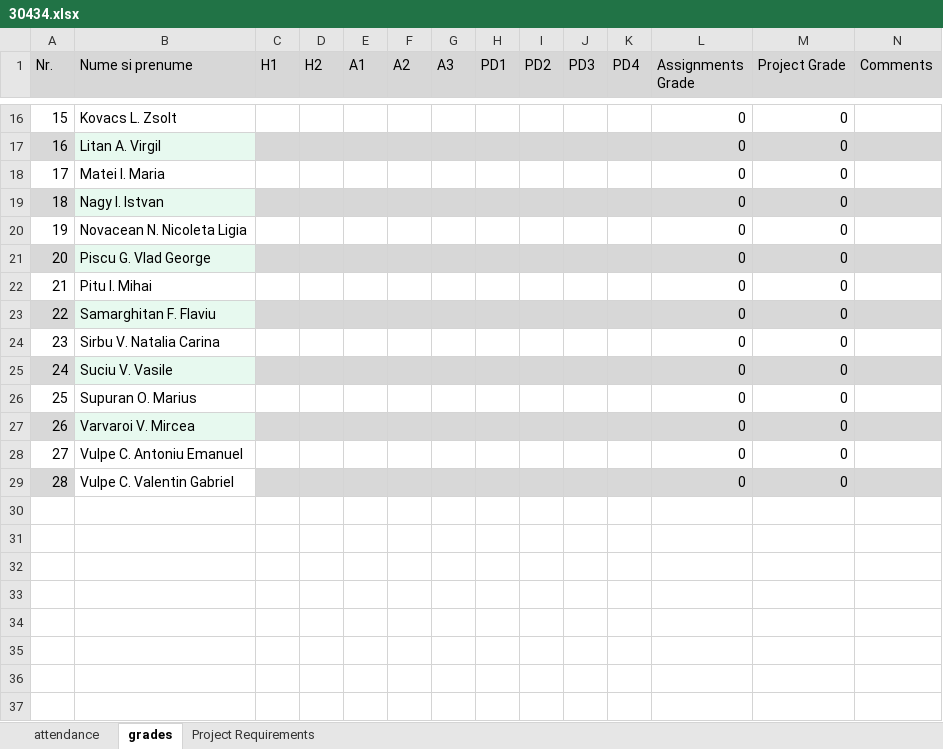
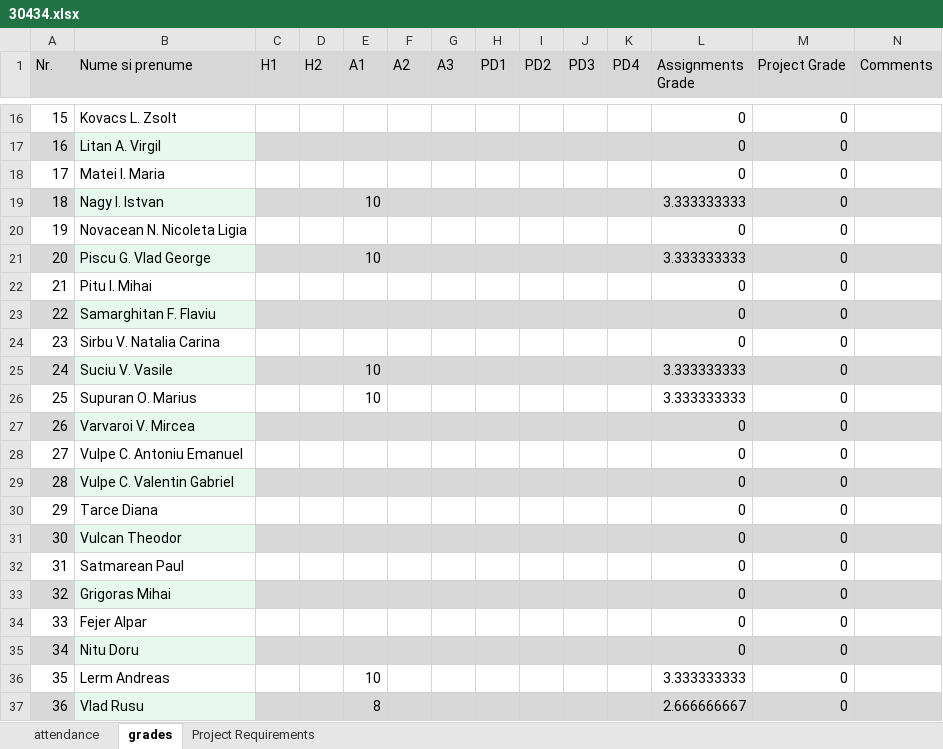
Before and after one commit to UTCN-SoftwareDesignLab/SoftwareDesignUTCN, an Excel workbook: Resources/30434.xlsx, sheet grades, drawn as a sheet; only a part is shown, gaps mark what is left out; values as stored, in another font and other column widths than the file's, no borders; the diff covers the shown part only; the diff names each change by its address in the sheet, - before the commit and + after, or states it on an @@ line.

```diff
--- a/Resources/30434.xlsx (sheet grades)
+++ b/Resources/30434.xlsx (sheet grades)
-E19 (A1): (empty)
+E19 (A1): 10
-L19 (Assignments Grade): 0
+L19 (Assignments Grade): 3.333333333
-E21 (A1): (empty)
+E21 (A1): 10
-L21 (Assignments Grade): 0
+L21 (Assignments Grade): 3.333333333
-E25:E26 (A1): (empty)
+E25:E26 (A1): 10
-L25:L26 (Assignments Grade): 0
+L25:L26 (Assignments Grade): 3.333333333
-B29 fill: none
+B29 fill: #E7F9EF
+row 30: 29 | Tarce Diana |  |  |  |  |  |  |  |  |  | 0 | 0
+row 31: 30 | Vulcan Theodor |  |  |  |  |  |  |  |  |  | 0 | 0
+row 32: 31 | Satmarean Paul |  |  |  |  |  |  |  |  |  | 0 | 0
+row 33: 32 | Grigoras Mihai |  |  |  |  |  |  |  |  |  | 0 | 0
+row 34: 33 | Fejer Alpar |  |  |  |  |  |  |  |  |  | 0 | 0
+row 35: 34 | Nitu Doru |  |  |  |  |  |  |  |  |  | 0 | 0
+row 36: 35 | Lerm Andreas |  |  | 10 |  |  |  |  |  |  | 3.333333333 | 0
+row 37: 36 | Vlad Rusu |  |  | 8 |  |  |  |  |  |  | 2.666666667 | 0
```
Also changed, not shown: 14 edited cells elsewhere in this sheet, sheet attendance.
